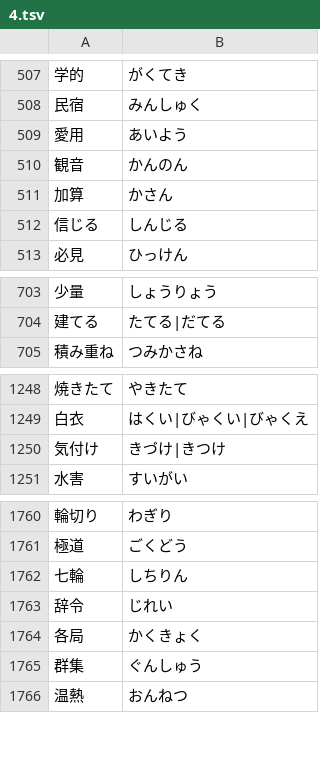
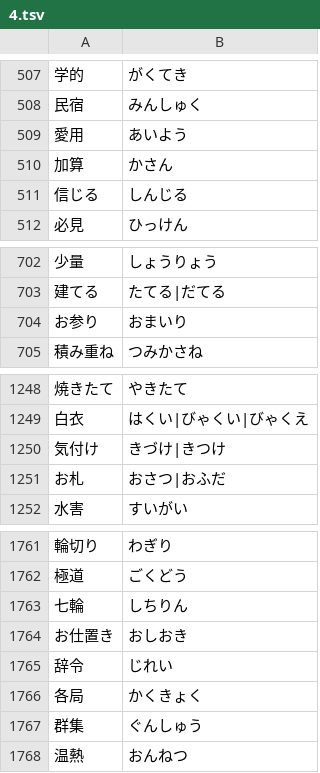
Before and after one commit to marmooo/type-yomi, a TSV file: docs/data/4.tsv, drawn as a sheet; only a part is shown, gaps mark what is left out; removed rows and columns are numbered as before the commit, all else as after; the diff names each change by its address in the sheet, - before the commit and + after, or states it on an @@ line.

```diff
--- a/docs/data/4.tsv
+++ b/docs/data/4.tsv
-row 510: 観音 | かんのん
+row 704: お参り | おまいり
+row 1251: お札 | おさつ|おふだ
+row 1764: お仕置き | おしおき
```
Also changed, not shown: docs/data/11.tsv, docs/data/8.tsv, 17 other files.
